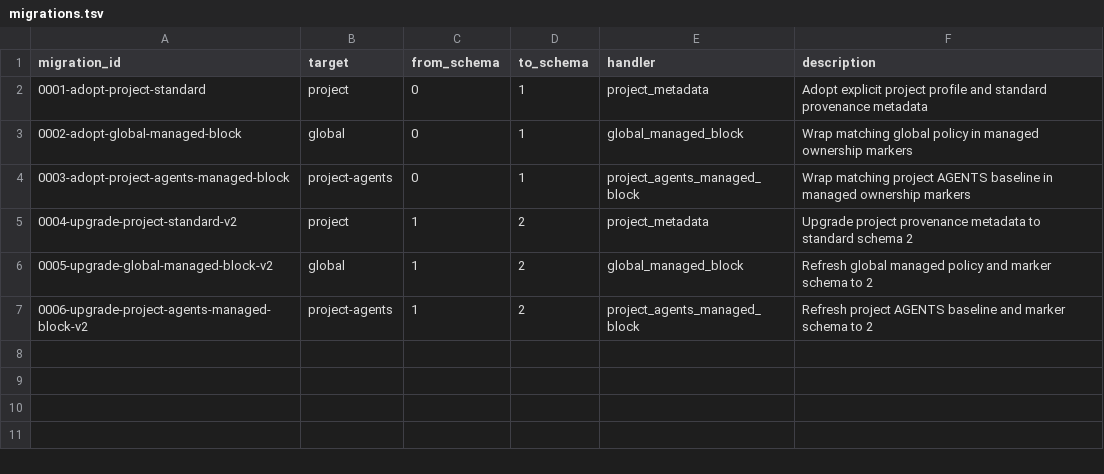
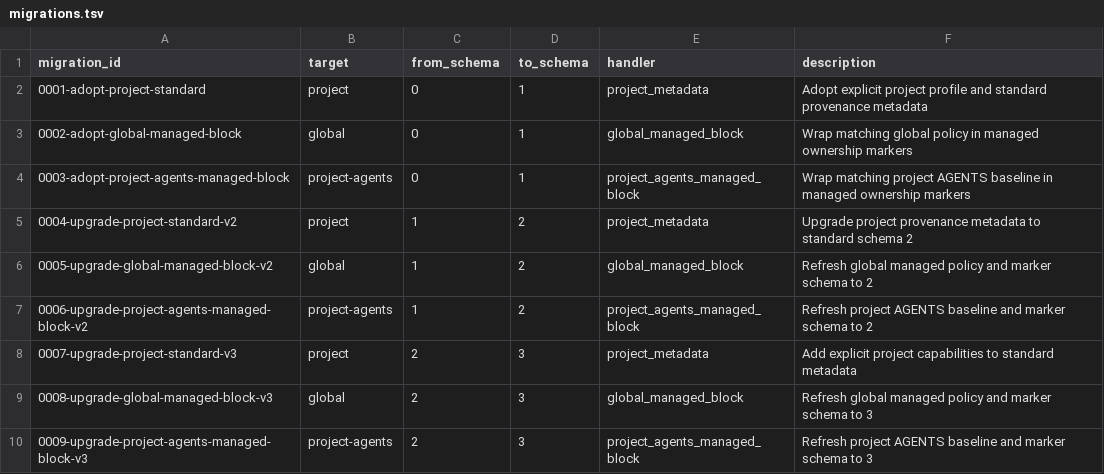
Before and after one commit to NightMadMax/new-project-rules, a TSV file: config/migrations.tsv, drawn as a sheet.

Commit message:
Add Jira Confluence project capability

```diff
--- a/config/migrations.tsv
+++ b/config/migrations.tsv
@@ -7 +7,4 @@ migration_id	target	from_schema	to_schema	handler	description
 0006-upgrade-project-agents-managed-block-v2	project-agents	1	2	project_agents_managed_block	Refresh project AGENTS baseline and marker schema to 2
+0007-upgrade-project-standard-v3	project	2	3	project_metadata	Add explicit project capabilities to standard metadata
+0008-upgrade-global-managed-block-v3	global	2	3	global_managed_block	Refresh global managed policy and marker schema to 3
+0009-upgrade-project-agents-managed-block-v3	project-agents	2	3	project_agents_managed_block	Refresh project AGENTS baseline and marker schema to 3
```
Also changed, not shown: 34 other files.
